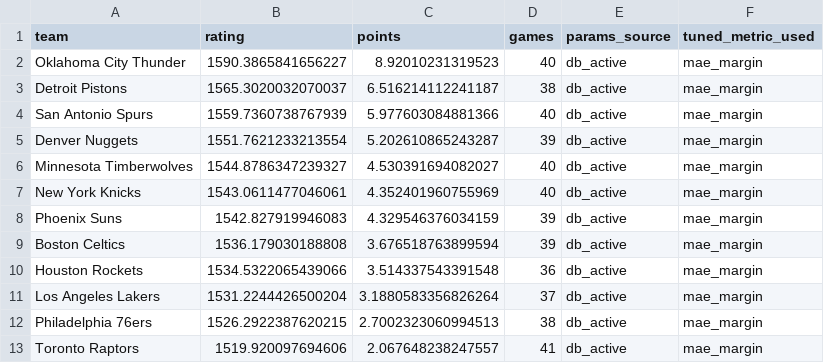
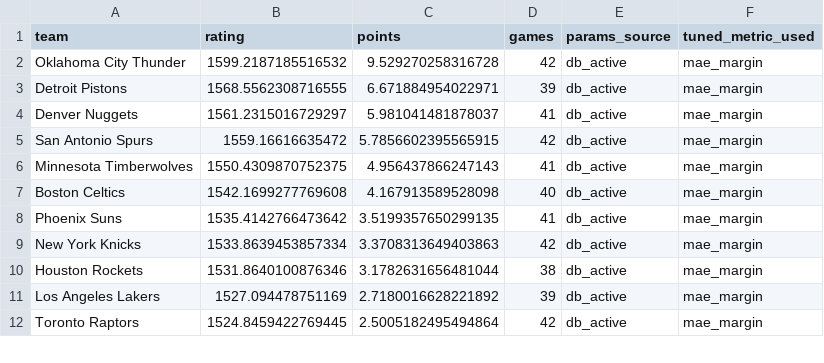
Before and after one commit to prairiepilotfpv/sports-power-ratings, a CSV file: data/processed/nba/2025-26/elo_rankings.csv, drawn as a sheet; only a part is shown; the diff covers the shown part only.

```diff
--- a/data/processed/nba/2025-26/elo_rankings.csv
+++ b/data/processed/nba/2025-26/elo_rankings.csv
@@ -1,13 +1,12 @@
 team,rating,points,games,params_source,tuned_metric_used
-Oklahoma City Thunder,1590.3865841656227,8.92010231319523,40,db_active,mae_margin
-Detroit Pistons,1565.3020032070037,6.516214112241187,38,db_active,mae_margin
-San Antonio Spurs,1559.7360738767939,5.977603084881366,40,db_active,mae_margin
-Denver Nuggets,1551.7621233213554,5.202610865243287,39,db_active,mae_margin
-Minnesota Timberwolves,1544.8786347239327,4.530391694082027,40,db_active,mae_margin
-New York Knicks,1543.0611477046061,4.352401960755969,40,db_active,mae_margin
-Phoenix Suns,1542.827919946083,4.329546376034159,39,db_active,mae_margin
-Boston Celtics,1536.179030188808,3.676518763899594,39,db_active,mae_margin
-Houston Rockets,1534.5322065439066,3.514337543391548,36,db_active,mae_margin
-Los Angeles Lakers,1531.2244426500204,3.1880583356826264,37,db_active,mae_margin
-Philadelphia 76ers,1526.2922387620215,2.7002323060994513,38,db_active,mae_margin
-Toronto Raptors,1519.920097694606,2.067648238247557,41,db_active,mae_margin
+Oklahoma City Thunder,1599.2187185516532,9.529270258316728,42,db_active,mae_margin
+Detroit Pistons,1568.5562308716555,6.671884954022971,39,db_active,mae_margin
+Denver Nuggets,1561.2315016729297,5.981041481878037,41,db_active,mae_margin
+San Antonio Spurs,1559.16616635472,5.7856602395565915,42,db_active,mae_margin
+Minnesota Timberwolves,1550.4309870752375,4.956437866247143,41,db_active,mae_margin
+Boston Celtics,1542.1699277769608,4.167913589528098,40,db_active,mae_margin
+Phoenix Suns,1535.4142766473642,3.5199357650299135,41,db_active,mae_margin
+New York Knicks,1533.8639453857334,3.3708313649403863,42,db_active,mae_margin
+Houston Rockets,1531.8640100876346,3.1782631656481044,38,db_active,mae_margin
+Los Angeles Lakers,1527.094478751169,2.7180016628221892,39,db_active,mae_margin
+Toronto Raptors,1524.8459422769445,2.5005182495494864,42,db_active,mae_margin
```
Also changed, not shown: 6 added rows, 5 removed rows and 39 edited cells elsewhere in this file, data/processed/nba/2025-26/bt_rankings.csv, data/processed/nba/2025-26/gssd_rankings.csv, 1 other file.
